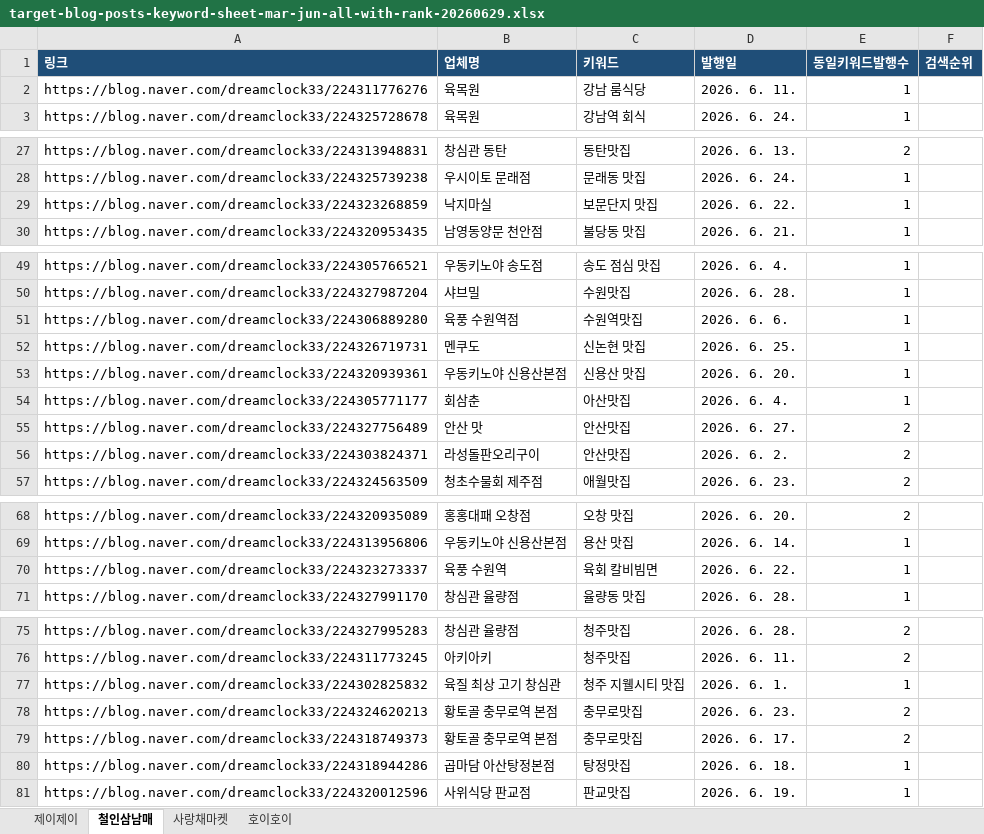
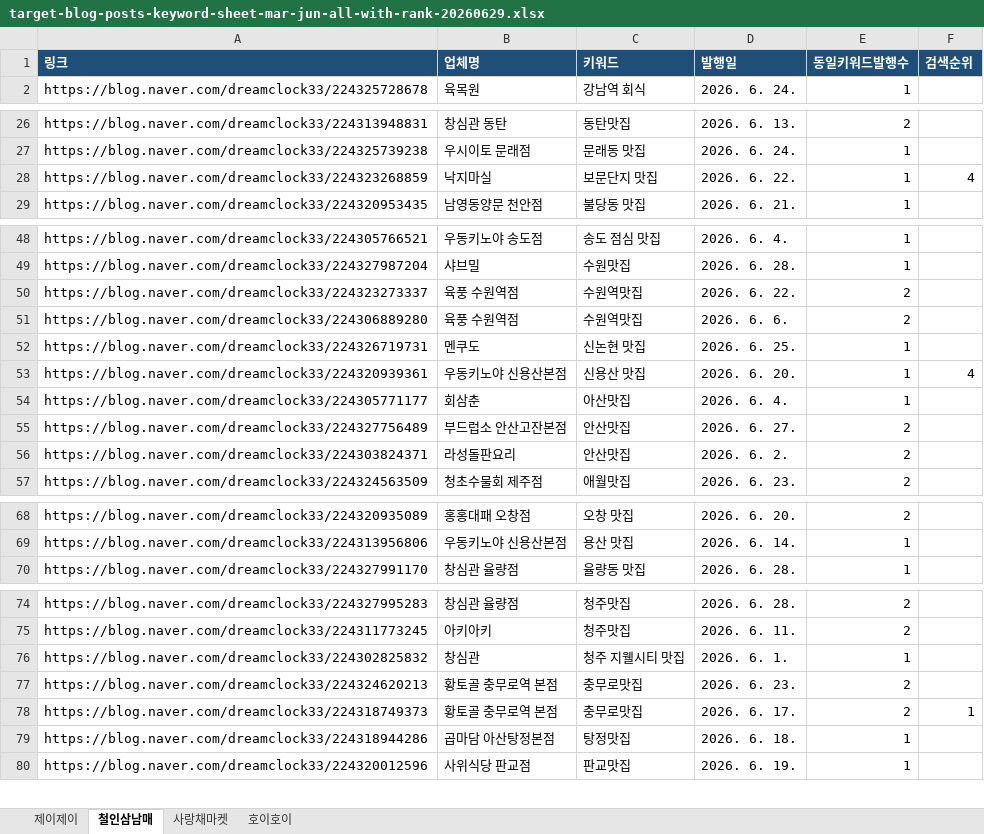
Before and after one commit to ganggyunggyu/blog-cron-bot, an Excel workbook: outputs/blog-published-ranks/target-blog-posts-keyword-sheet-mar-jun-all-with-rank-20260629.xlsx, sheet 철인삼남매, drawn as a sheet; only a part is shown, gaps mark what is left out; values as stored, in another font and other column widths than the file's, no borders; removed rows and columns are numbered as before the commit, all else as after; the diff names each change by its address in the sheet, - before the commit and + after, or states it on an @@ line.

```diff
--- a/outputs/blog-published-ranks/target-blog-posts-keyword-sheet-mar-jun-all-with-rank-20260629.xlsx (sheet 철인삼남매)
+++ b/outputs/blog-published-ranks/target-blog-posts-keyword-sheet-mar-jun-all-with-rank-20260629.xlsx (sheet 철인삼남매)
-row 2: https://blog.naver.com/dreamclock33/224311776276 | 육목원 | 강남 룸식당 | 2026. 6. 11. | 1
-F28 (검색순위): (empty)
+F28 (검색순위): 4
+row 50: https://blog.naver.com/dreamclock33/224323273337 | 육풍 수원역점 | 수원역맛집 | 2026. 6. 22. | 2
-E51 (동일키워드발행수): 1
+E51 (동일키워드발행수): 2
-F53 (검색순위): (empty)
+F53 (검색순위): 4
-B55 (업체명): 안산 맛
+B55 (업체명): 부드럽소 안산고잔본점
-B56 (업체명): 라성돌판오리구이
+B56 (업체명): 라성돌판요리
-row 70: https://blog.naver.com/dreamclock33/224323273337 | 육풍 수원역 | 육회 칼비빔면 | 2026. 6. 22. | 1
-B76 (업체명): 육질 최상 고기 창심관
+B76 (업체명): 창심관
-F78 (검색순위): (empty)
+F78 (검색순위): 1
```
Also changed, not shown: sheet 제이제이, sheet 사랑채마켓, sheet 호이호이, 8 other files.
